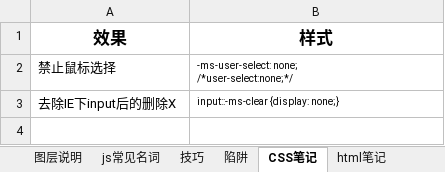
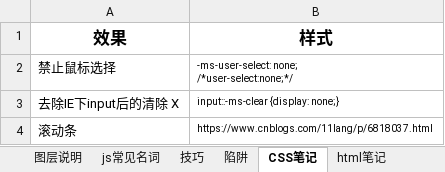
Before and after one commit to 742113103/myDevProcess, an Excel workbook: 二次开发笔记SS.xlsx, sheet CSS笔记, drawn as a sheet; values as stored, in another font and other column widths than the file's, no borders; the diff names each change by its address in the sheet, - before the commit and + after, or states it on an @@ line.

```diff
--- a/二次开发笔记SS.xlsx (sheet CSS笔记)
+++ b/二次开发笔记SS.xlsx (sheet CSS笔记)
-A3 (效果): 去除IE下input后的删除X
+A3 (效果): 去除IE下input后的清除 X
+row 4: 滚动条 | https://www.cnblogs.com/11lang/p/6818037.html
```
Also changed, not shown: sheet js代码封装, sheet 底层服务说明, sheet 底层接口调用, charts or pictures.
